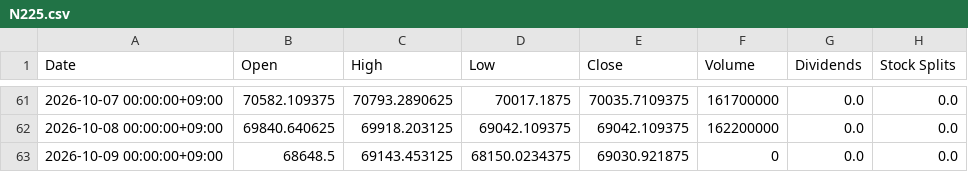
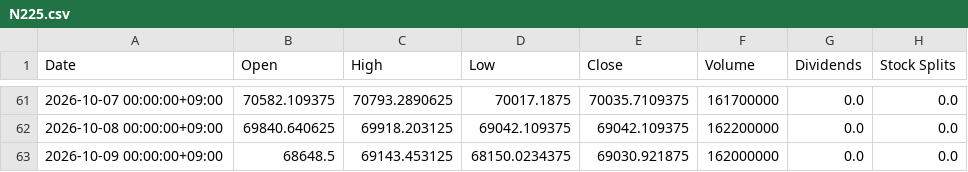
Before and after one commit to katzkawai/kklab-kimi-data, a CSV file: data/N225.csv, drawn as a sheet; only a part is shown, gaps mark what is left out.

```diff
--- a/data/N225.csv
+++ b/data/N225.csv
@@ -62,2 +62,2 @@ Date,Open,High,Low,Close,Volume,Dividends,Stock Splits
 2026-10-08 00:00:00+09:00,69840.640625,69918.203125,69042.109375,69042.109375,162200000,0.0,0.0
-2026-10-09 00:00:00+09:00,68648.5,69143.453125,68150.0234375,69030.921875,0,0.0,0.0
+2026-10-09 00:00:00+09:00,68648.5,69143.453125,68150.0234375,69030.921875,162000000,0.0,0.0
```
Also changed, not shown: 1 other file.
